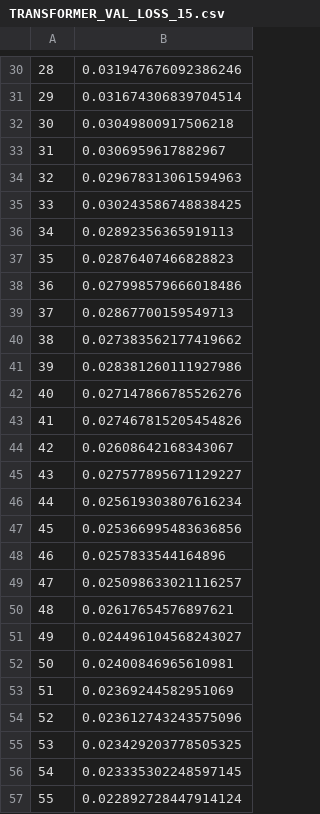
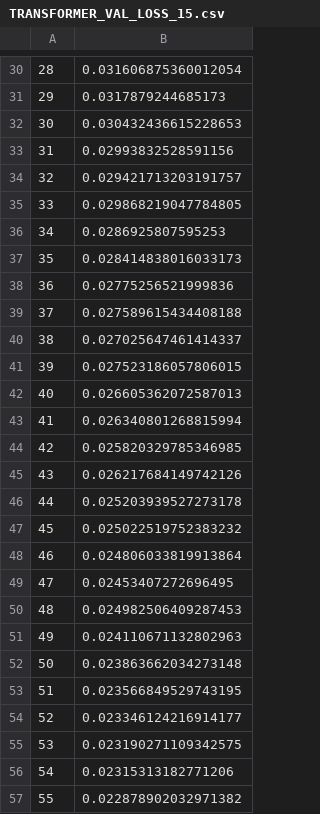
Before and after one commit to muneebpandith/TeleoperationWork, a CSV file: TRANSFORMER_RESULTS_LOSS/TRANSFORMER_VAL_LOSS_15.csv, drawn as a sheet; only a part is shown, gaps mark what is left out; the diff covers the shown part only.

```diff
--- a/TRANSFORMER_RESULTS_LOSS/TRANSFORMER_VAL_LOSS_15.csv
+++ b/TRANSFORMER_RESULTS_LOSS/TRANSFORMER_VAL_LOSS_15.csv
@@ -30,28 +30,28 @@
-28,0.031947676092386246
-29,0.031674306839704514
-30,0.03049800917506218
-31,0.0306959617882967
-32,0.029678313061594963
-33,0.030243586748838425
-34,0.02892356365919113
-35,0.02876407466828823
-36,0.027998579666018486
-37,0.02867700159549713
-38,0.027383562177419662
-39,0.028381260111927986
-40,0.027147866785526276
-41,0.027467815205454826
-42,0.02608642168343067
-43,0.027577895671129227
-44,0.025619303807616234
-45,0.025366995483636856
-46,0.0257833544164896
-47,0.025098633021116257
-48,0.02617654576897621
-49,0.024496104568243027
-50,0.02400846965610981
-51,0.02369244582951069
-52,0.023612743243575096
-53,0.023429203778505325
-54,0.023335302248597145
-55,0.022892728447914124
+28,0.031606875360012054
+29,0.0317879244685173
+30,0.030432436615228653
+31,0.02993832528591156
+32,0.029421713203191757
+33,0.029868219047784805
+34,0.0286925807595253
+35,0.028414838016033173
+36,0.02775256521999836
+37,0.027589615434408188
+38,0.027025647461414337
+39,0.027523186057806015
+40,0.026605362072587013
+41,0.026340801268815994
+42,0.025820329785346985
+43,0.026217684149742126
+44,0.025203939527273178
+45,0.025022519752383232
+46,0.024806033819913864
+47,0.02453407272696495
+48,0.024982506409287453
+49,0.024110671132802963
+50,0.023863662034273148
+51,0.023566849529743195
+52,0.023346124216914177
+53,0.023190271109342575
+54,0.02315313182771206
+55,0.022878902032971382
```
Also changed, not shown: 172 edited cells elsewhere in this file, TRANSFORMER_RESULTS_LOSS/TRANSFORMER_TR_LOSS_15.csv, 6 other files.
